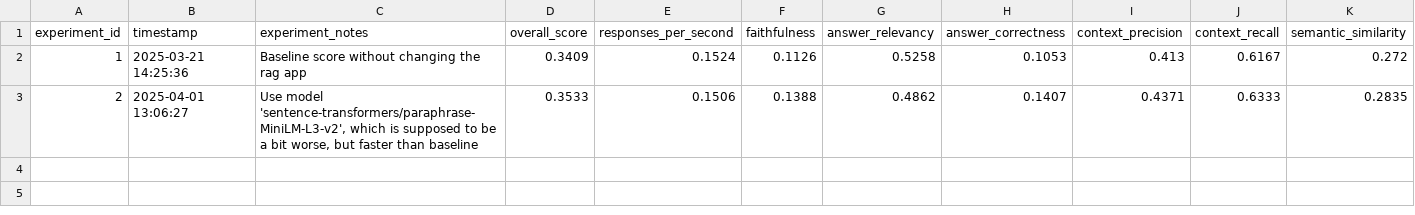
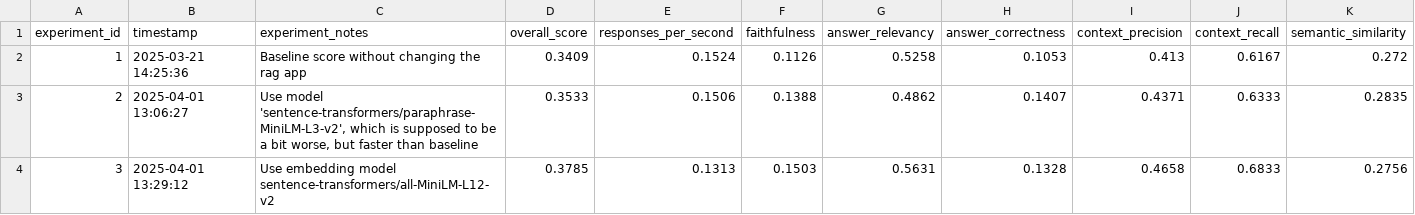
Before and after one commit to yassinex02/emerging_topics_RAG, a CSV file: evaluation/experiment_history.csv, drawn as a sheet.

Commit message:
Run experiment 2 with a slightly bigger embedding model
It increased overall score, but reduced the execution speed as expected.

```diff
--- a/evaluation/experiment_history.csv
+++ b/evaluation/experiment_history.csv
@@ -3 +3,2 @@ experiment_id,timestamp,experiment_notes,overall_score,responses_per_second,fait
 2,2025-04-01 13:06:27,"Use model 'sentence-transformers/paraphrase-MiniLM-L3-v2', which is supposed to be a bit worse, but faster than baseline",0.3533,0.1506,0.1388,0.4862,0.1407,0.4371,0.6333,0.2835
+3,2025-04-01 13:29:12,Use embedding model sentence-transformers/all-MiniLM-L12-v2,0.3785,0.1313,0.1503,0.5631,0.1328,0.4658,0.6833,0.2756
```
Also changed, not shown: 1 other file.
